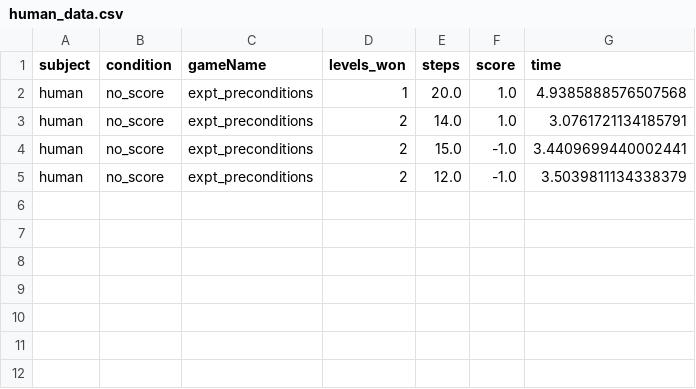
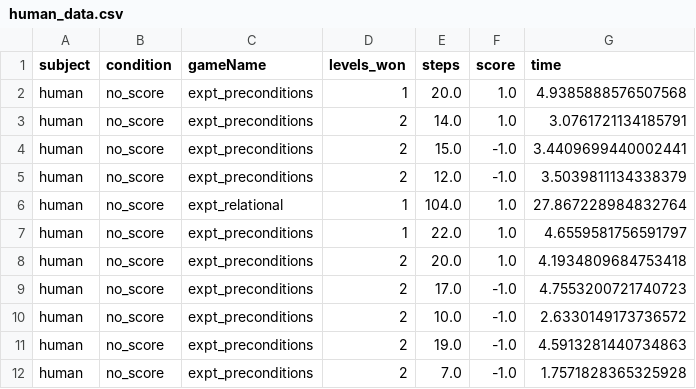
Before and after one commit to tsividis/vgdl, a CSV file: human_data.csv, drawn as a sheet.

```diff
--- a/human_data.csv
+++ b/human_data.csv
@@ -5 +5,8 @@ human,no_score,expt_preconditions,2,15.0,-1.0,3.4409699440002441
 human,no_score,expt_preconditions,2,12.0,-1.0,3.5039811134338379
+human,no_score,expt_relational,1,104.0,1.0,27.867228984832764
+human,no_score,expt_preconditions,1,22.0,1.0,4.6559581756591797
+human,no_score,expt_preconditions,2,20.0,1.0,4.1934809684753418
+human,no_score,expt_preconditions,2,17.0,-1.0,4.7553200721740723
+human,no_score,expt_preconditions,2,10.0,-1.0,2.6330149173736572
+human,no_score,expt_preconditions,2,19.0,-1.0,4.5913281440734863
+human,no_score,expt_preconditions,2,7.0,-1.0,1.7571828365325928
```
Also changed, not shown: 9 other files.
